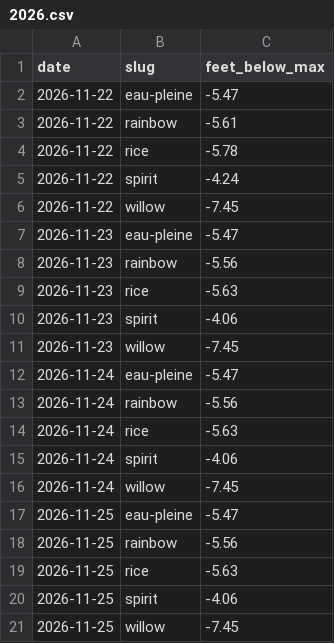
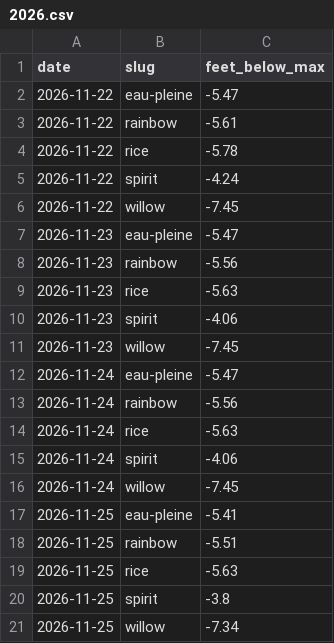
Before and after one commit to RowanFlynnPilot/wpr-river-conditions, a CSV file: reservoirs/2026.csv, drawn as a sheet.

```diff
--- a/reservoirs/2026.csv
+++ b/reservoirs/2026.csv
@@ -16,6 +16,6 @@ date,slug,feet_below_max
 2026-11-24,willow,-7.45
-2026-11-25,eau-pleine,-5.47
-2026-11-25,rainbow,-5.56
+2026-11-25,eau-pleine,-5.41
+2026-11-25,rainbow,-5.51
 2026-11-25,rice,-5.63
-2026-11-25,spirit,-4.06
-2026-11-25,willow,-7.45
+2026-11-25,spirit,-3.8
+2026-11-25,willow,-7.34
```
Also changed, not shown: forecasts/2026-11.csv, readings/2026-11.csv, 2 other files.
